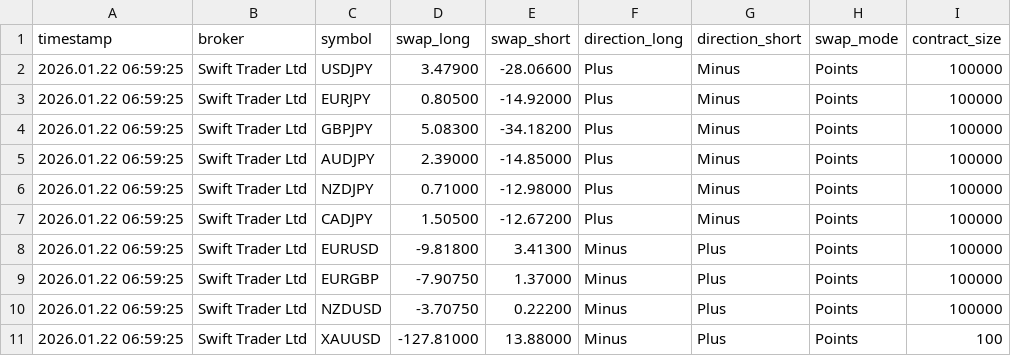
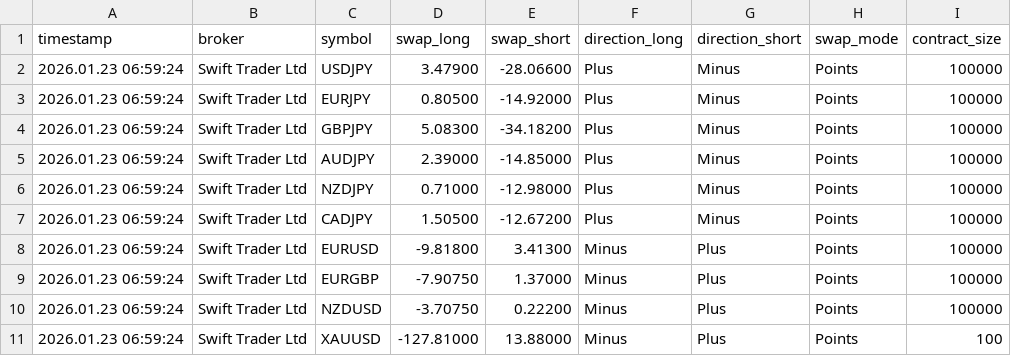
Before and after one commit to Wanari2258/swap-data, a CSV file: swap_swift.csv, drawn as a sheet.

Commit message:
Update swap data 2026/01/23  7:00:02.08

```diff
--- a/swap_swift.csv
+++ b/swap_swift.csv
@@ -1,11 +1,11 @@
 timestamp,broker,symbol,swap_long,swap_short,direction_long,direction_short,swap_mode,contract_size
-2026.01.22 06:59:25,Swift Trader Ltd,USDJPY,3.47900,-28.06600,Plus,Minus,Points,100000
-2026.01.22 06:59:25,Swift Trader Ltd,EURJPY,0.80500,-14.92000,Plus,Minus,Points,100000
-2026.01.22 06:59:25,Swift Trader Ltd,GBPJPY,5.08300,-34.18200,Plus,Minus,Points,100000
-2026.01.22 06:59:25,Swift Trader Ltd,AUDJPY,2.39000,-14.85000,Plus,Minus,Points,100000
-2026.01.22 06:59:25,Swift Trader Ltd,NZDJPY,0.71000,-12.98000,Plus,Minus,Points,100000
-2026.01.22 06:59:25,Swift Trader Ltd,CADJPY,1.50500,-12.67200,Plus,Minus,Points,100000
-2026.01.22 06:59:25,Swift Trader Ltd,EURUSD,-9.81800,3.41300,Minus,Plus,Points,100000
-2026.01.22 06:59:25,Swift Trader Ltd,EURGBP,-7.90750,1.37000,Minus,Plus,Points,100000
-2026.01.22 06:59:25,Swift Trader Ltd,NZDUSD,-3.70750,0.22200,Minus,Plus,Points,100000
-2026.01.22 06:59:25,Swift Trader Ltd,XAUUSD,-127.81000,13.88000,Minus,Plus,Points,100
+2026.01.23 06:59:24,Swift Trader Ltd,USDJPY,3.47900,-28.06600,Plus,Minus,Points,100000
+2026.01.23 06:59:24,Swift Trader Ltd,EURJPY,0.80500,-14.92000,Plus,Minus,Points,100000
+2026.01.23 06:59:24,Swift Trader Ltd,GBPJPY,5.08300,-34.18200,Plus,Minus,Points,100000
+2026.01.23 06:59:24,Swift Trader Ltd,AUDJPY,2.39000,-14.85000,Plus,Minus,Points,100000
+2026.01.23 06:59:24,Swift Trader Ltd,NZDJPY,0.71000,-12.98000,Plus,Minus,Points,100000
+2026.01.23 06:59:24,Swift Trader Ltd,CADJPY,1.50500,-12.67200,Plus,Minus,Points,100000
+2026.01.23 06:59:24,Swift Trader Ltd,EURUSD,-9.81800,3.41300,Minus,Plus,Points,100000
+2026.01.23 06:59:24,Swift Trader Ltd,EURGBP,-7.90750,1.37000,Minus,Plus,Points,100000
+2026.01.23 06:59:24,Swift Trader Ltd,NZDUSD,-3.70750,0.22200,Minus,Plus,Points,100000
+2026.01.23 06:59:24,Swift Trader Ltd,XAUUSD,-127.81000,13.88000,Minus,Plus,Points,100
```
